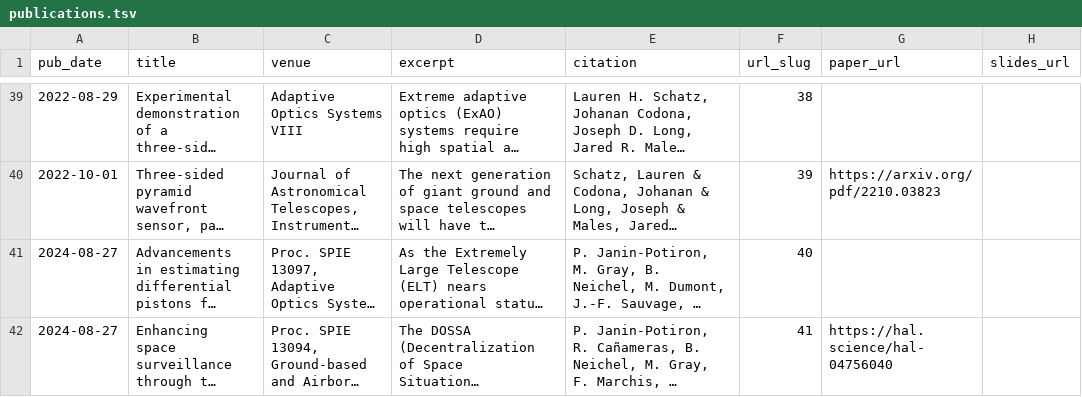
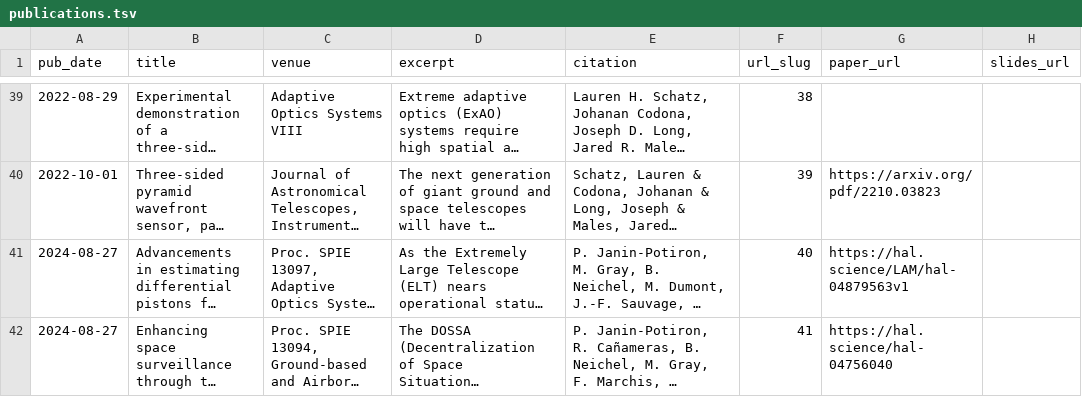
Before and after one commit to janinpop/janinpop.github.io, a TSV file: markdown_generator/publications.tsv, drawn as a sheet; only a part is shown, gaps mark what is left out; long unchanged cells end in …; the diff names each change by its address in the sheet, - before the commit and + after, or states it on an @@ line.

Commit message:
Update publications

```diff
--- a/markdown_generator/publications.tsv
+++ b/markdown_generator/publications.tsv
-G41 (paper_url): (empty)
+G41 (paper_url): https://hal.science/LAM/hal-04879563v1
```
Also changed, not shown: 3 other files.
